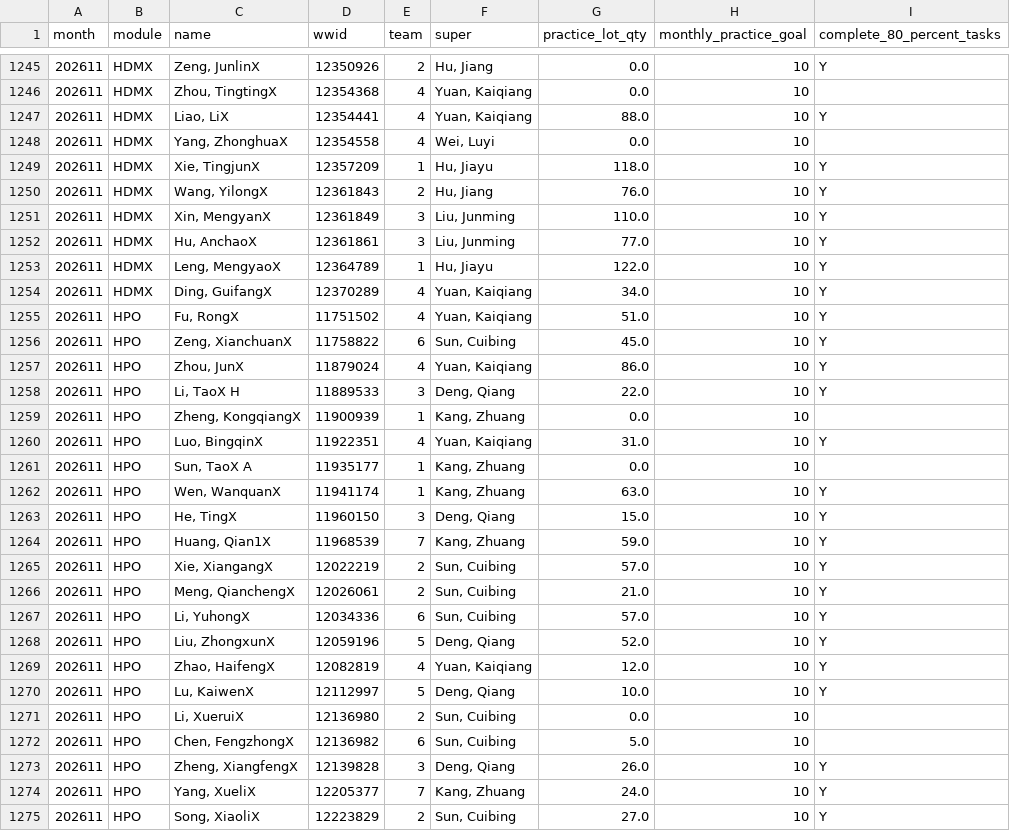
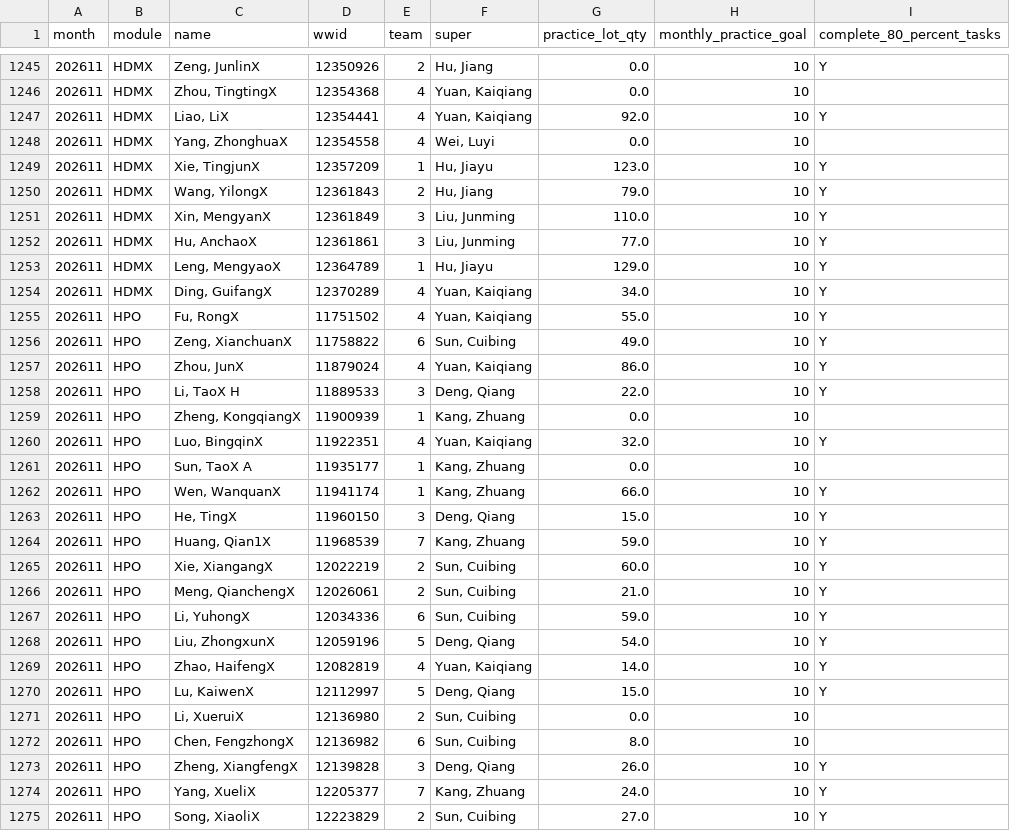
Before and after one commit to Songzhaohua/CDAT_CW_Practice_Dashboard-, a CSV file: data/CDAT_CW_Practice_data_his.csv, drawn as a sheet; only a part is shown, gaps mark what is left out; the diff covers the shown part only.

Commit message:
Sync CW Practice data snapshot

```diff
--- a/data/CDAT_CW_Practice_data_his.csv
+++ b/data/CDAT_CW_Practice_data_his.csv
@@ -1246,12 +1246,12 @@ month,module,name,wwid,team,super,practice_lot_qty,monthly_practice_goal,complet
 202611,HDMX,"Zhou, TingtingX",12354368,4,"Yuan, Kaiqiang",0.0,10,
-202611,HDMX,"Liao, LiX",12354441,4,"Yuan, Kaiqiang",88.0,10,Y
+202611,HDMX,"Liao, LiX",12354441,4,"Yuan, Kaiqiang",92.0,10,Y
 202611,HDMX,"Yang, ZhonghuaX",12354558,4,"Wei, Luyi",0.0,10,
-202611,HDMX,"Xie, TingjunX",12357209,1,"Hu, Jiayu",118.0,10,Y
-202611,HDMX,"Wang, YilongX",12361843,2,"Hu, Jiang",76.0,10,Y
+202611,HDMX,"Xie, TingjunX",12357209,1,"Hu, Jiayu",123.0,10,Y
+202611,HDMX,"Wang, YilongX",12361843,2,"Hu, Jiang",79.0,10,Y
 202611,HDMX,"Xin, MengyanX",12361849,3,"Liu, Junming",110.0,10,Y
 202611,HDMX,"Hu, AnchaoX",12361861,3,"Liu, Junming",77.0,10,Y
-202611,HDMX,"Leng, MengyaoX",12364789,1,"Hu, Jiayu",122.0,10,Y
+202611,HDMX,"Leng, MengyaoX",12364789,1,"Hu, Jiayu",129.0,10,Y
 202611,HDMX,"Ding, GuifangX",12370289,4,"Yuan, Kaiqiang",34.0,10,Y
-202611,HPO,"Fu, RongX",11751502,4,"Yuan, Kaiqiang",51.0,10,Y
-202611,HPO,"Zeng, XianchuanX",11758822,6,"Sun, Cuibing",45.0,10,Y
+202611,HPO,"Fu, RongX",11751502,4,"Yuan, Kaiqiang",55.0,10,Y
+202611,HPO,"Zeng, XianchuanX",11758822,6,"Sun, Cuibing",49.0,10,Y
 202611,HPO,"Zhou, JunX",11879024,4,"Yuan, Kaiqiang",86.0,10,Y
@@ -1259,15 +1259,15 @@ month,module,name,wwid,team,super,practice_lot_qty,monthly_practice_goal,complet
 202611,HPO,"Zheng, KongqiangX",11900939,1,"Kang, Zhuang",0.0,10,
-202611,HPO,"Luo, BingqinX",11922351,4,"Yuan, Kaiqiang",31.0,10,Y
+202611,HPO,"Luo, BingqinX",11922351,4,"Yuan, Kaiqiang",32.0,10,Y
 202611,HPO,"Sun, TaoX A",11935177,1,"Kang, Zhuang",0.0,10,
-202611,HPO,"Wen, WanquanX",11941174,1,"Kang, Zhuang",63.0,10,Y
+202611,HPO,"Wen, WanquanX",11941174,1,"Kang, Zhuang",66.0,10,Y
 202611,HPO,"He, TingX",11960150,3,"Deng, Qiang",15.0,10,Y
 202611,HPO,"Huang, Qian1X",11968539,7,"Kang, Zhuang",59.0,10,Y
-202611,HPO,"Xie, XiangangX",12022219,2,"Sun, Cuibing",57.0,10,Y
+202611,HPO,"Xie, XiangangX",12022219,2,"Sun, Cuibing",60.0,10,Y
 202611,HPO,"Meng, QianchengX",12026061,2,"Sun, Cuibing",21.0,10,Y
-202611,HPO,"Li, YuhongX",12034336,6,"Sun, Cuibing",57.0,10,Y
-202611,HPO,"Liu, ZhongxunX",12059196,5,"Deng, Qiang",52.0,10,Y
-202611,HPO,"Zhao, HaifengX",12082819,4,"Yuan, Kaiqiang",12.0,10,Y
-202611,HPO,"Lu, KaiwenX",12112997,5,"Deng, Qiang",10.0,10,Y
+202611,HPO,"Li, YuhongX",12034336,6,"Sun, Cuibing",59.0,10,Y
+202611,HPO,"Liu, ZhongxunX",12059196,5,"Deng, Qiang",54.0,10,Y
+202611,HPO,"Zhao, HaifengX",12082819,4,"Yuan, Kaiqiang",14.0,10,Y
+202611,HPO,"Lu, KaiwenX",12112997,5,"Deng, Qiang",15.0,10,Y
 202611,HPO,"Li, XueruiX",12136980,2,"Sun, Cuibing",0.0,10,
-202611,HPO,"Chen, FengzhongX",12136982,6,"Sun, Cuibing",5.0,10,
+202611,HPO,"Chen, FengzhongX",12136982,6,"Sun, Cuibing",8.0,10,
 202611,HPO,"Zheng, XiangfengX",12139828,3,"Deng, Qiang",26.0,10,Y
```
Also changed, not shown: 162 edited cells elsewhere in this file.
